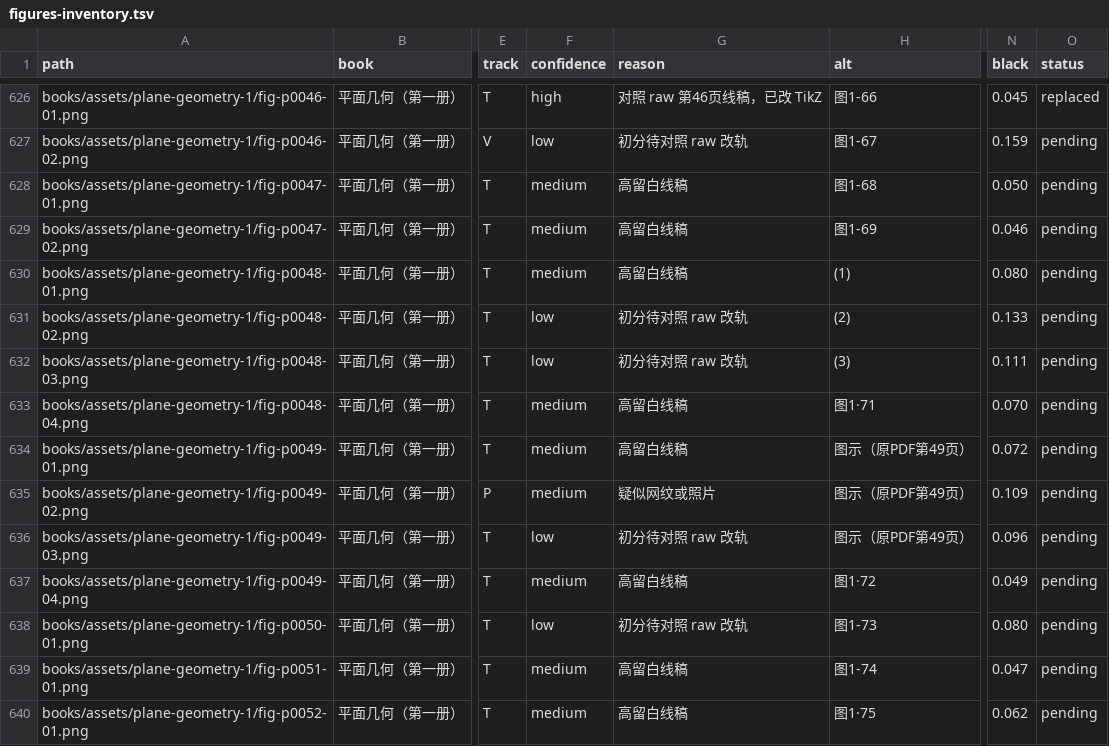
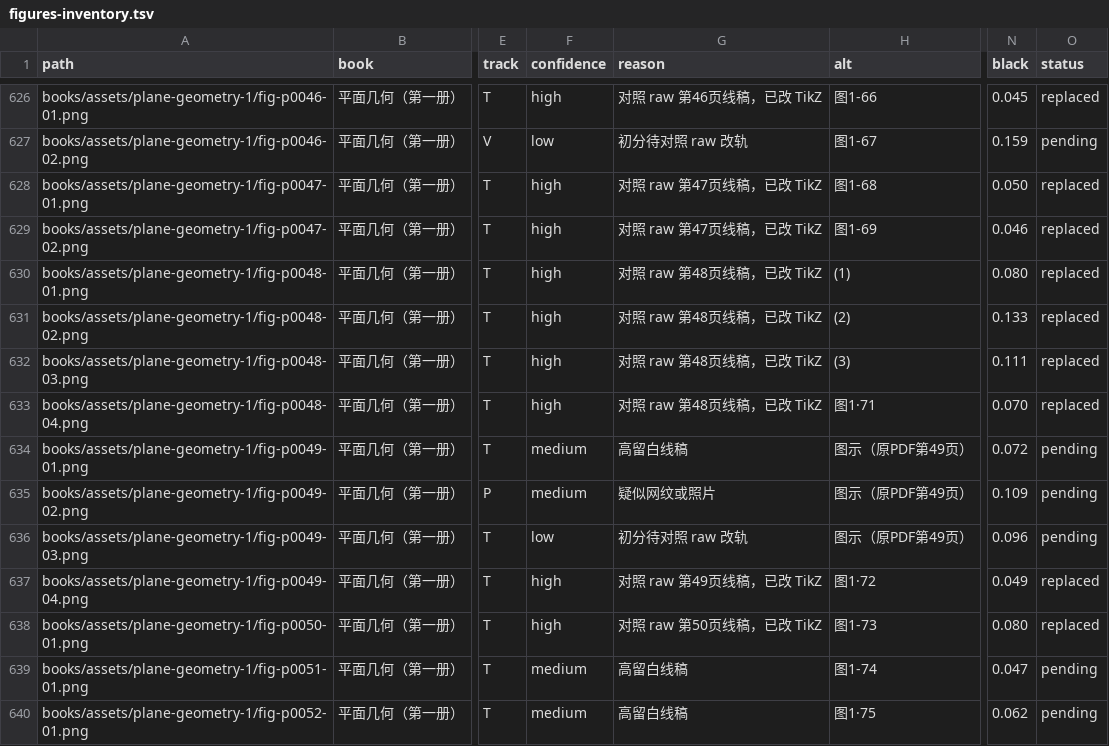
Before and after one commit to kenyon-wong/shulihua-tex, a TSV file: docs/figures-inventory.tsv, drawn as a sheet; only a part is shown, gaps mark what is left out; the diff names each change by its address in the sheet, - before the commit and + after, or states it on an @@ line.

Commit message:
平面几何（第一册）: replace 8 track T line figures with TikZ.
fig-p0047-01, fig-p0047-02, fig-p0048-01 through fig-p0048-04, fig-p0049-04, and fig-p0050-01. Unlabeled page-49 crops stay pending. Original PNGs remain.

```diff
--- a/docs/figures-inventory.tsv
+++ b/docs/figures-inventory.tsv
-F628:F630 (confidence): medium
+F628:F630 (confidence): high
-G628:G629 (reason): 高留白线稿
+G628:G629 (reason): 对照 raw 第47页线稿，已改 TikZ
-O628:O633 (status): pending
+O628:O633 (status): replaced
-G630 (reason): 高留白线稿
+G630 (reason): 对照 raw 第48页线稿，已改 TikZ
-F631:F632 (confidence): low
+F631:F632 (confidence): high
-G631:G632 (reason): 初分待对照 raw 改轨
+G631:G632 (reason): 对照 raw 第48页线稿，已改 TikZ
-F633 (confidence): medium
+F633 (confidence): high
-G633 (reason): 高留白线稿
+G633 (reason): 对照 raw 第48页线稿，已改 TikZ
-F637 (confidence): medium
+F637 (confidence): high
-G637 (reason): 高留白线稿
+G637 (reason): 对照 raw 第49页线稿，已改 TikZ
-O637:O638 (status): pending
+O637:O638 (status): replaced
-F638 (confidence): low
+F638 (confidence): high
-G638 (reason): 初分待对照 raw 改轨
+G638 (reason): 对照 raw 第50页线稿，已改 TikZ
```
Also changed, not shown: 1 other file.
